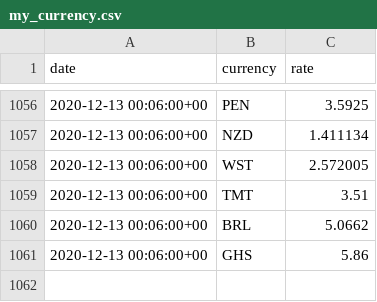
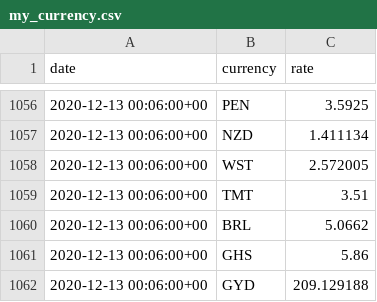
Before and after one commit to polinabb/naya-project, a CSV file: my_currency.csv, drawn as a sheet; only a part is shown, gaps mark what is left out; the diff names each change by its address in the sheet, - before the commit and + after, or states it on an @@ line.

Commit message:
date.today()

```diff
--- a/my_currency.csv
+++ b/my_currency.csv
+row 1062: 2020-12-13 00:06:00+00 | GYD | 209.129188
```
